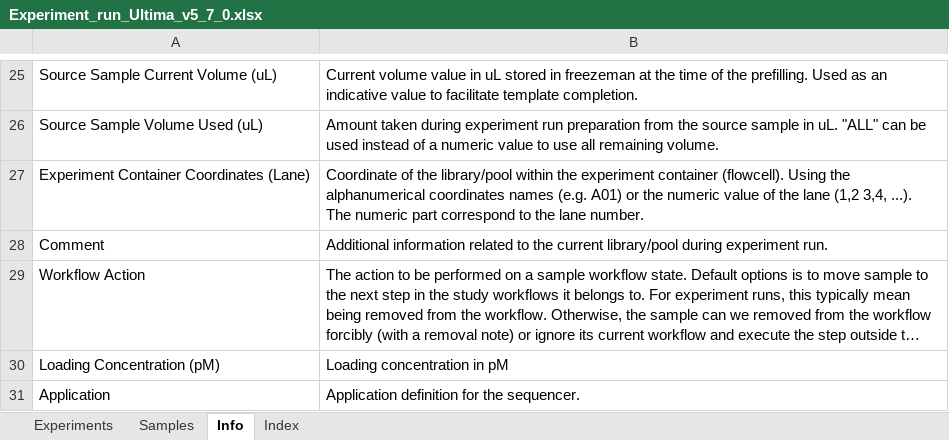
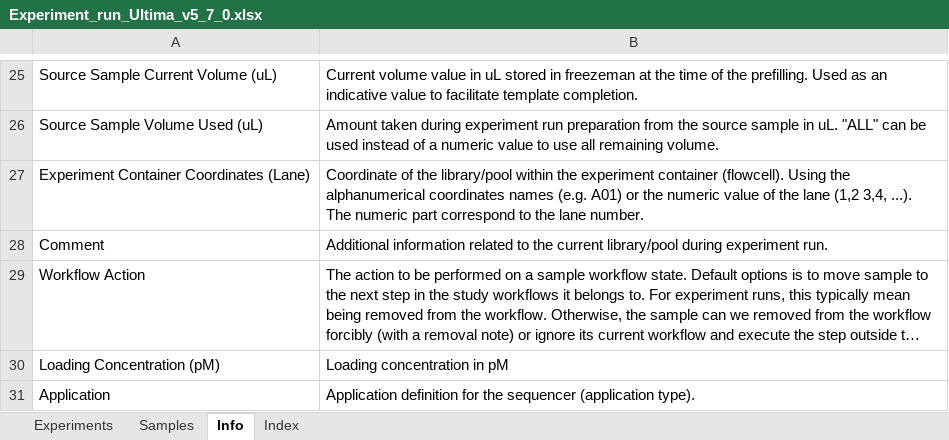
Before and after one commit to c3g/freezeman, an Excel workbook: backend/fms_core/static/submission_templates/Experiment_run_Ultima_v5_7_0.xlsx, sheet Info, drawn as a sheet; only a part is shown, gaps mark what is left out; long unchanged cells end in …; values as stored, in another font and other column widths than the file's, no borders; the diff names each change by its address in the sheet, - before the commit and + after, or states it on an @@ line.

Commit message:
Experiment run with application dropdown.

```diff
--- a/backend/fms_core/static/submission_templates/Experiment_run_Ultima_v5_7_0.xlsx (sheet Info)
+++ b/backend/fms_core/static/submission_templates/Experiment_run_Ultima_v5_7_0.xlsx (sheet Info)
-B31: …for the sequencer.
+B31: …for the sequencer (application type).
```
Also changed, not shown: sheet Index.
